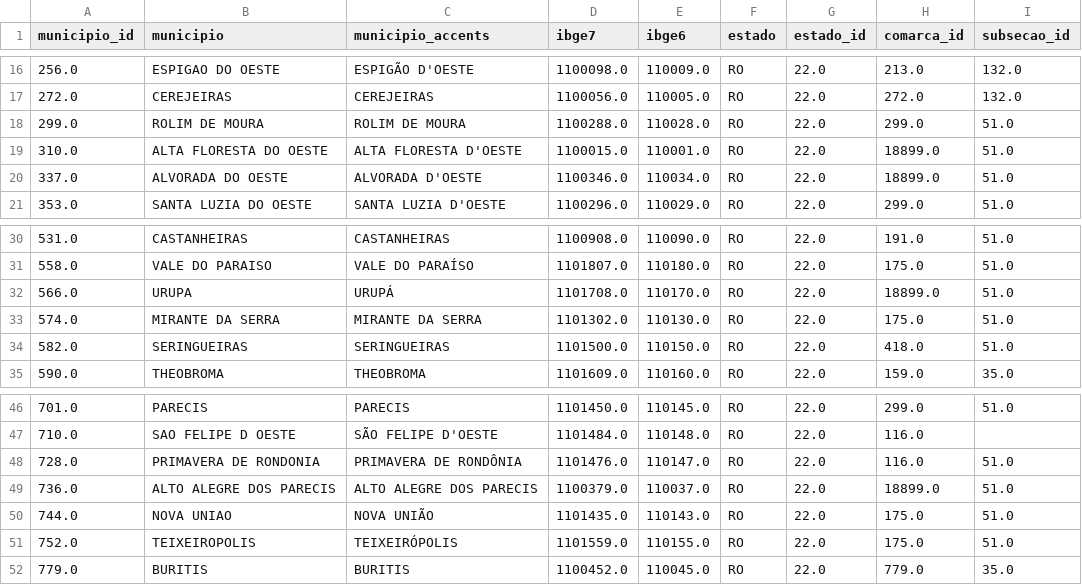
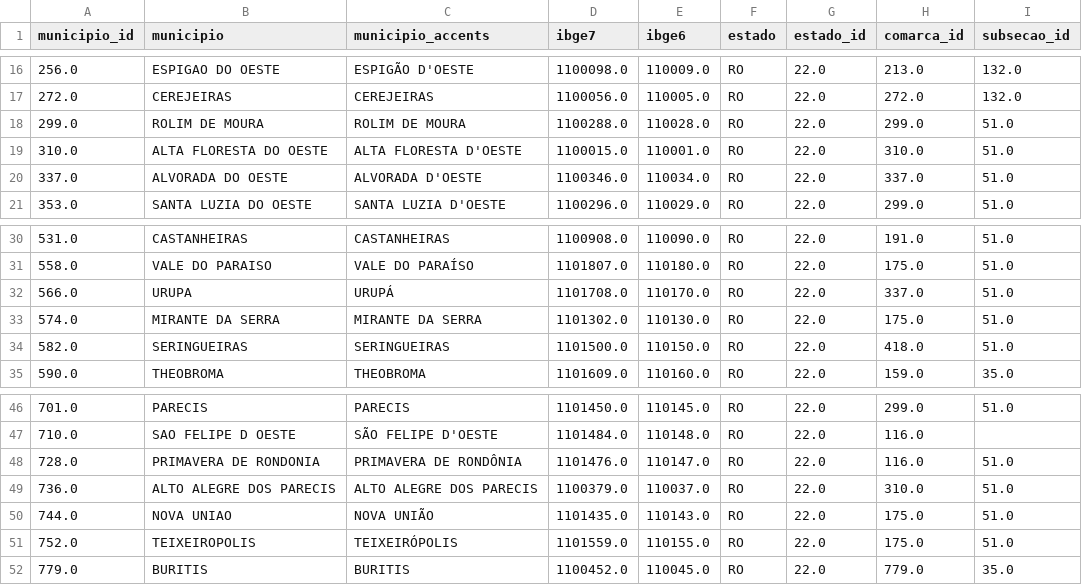
Before and after one commit to hsigstad/diarios, a CSV file: diarios/data/municipio.csv, drawn as a sheet; only a part is shown, gaps mark what is left out.

```diff
--- a/diarios/data/municipio.csv
+++ b/diarios/data/municipio.csv
@@ -18,4 +18,4 @@ municipio_id,municipio,municipio_accents,ibge7,ibge6,estado,estado_id,comarca_id
 299.0,ROLIM DE MOURA,ROLIM DE MOURA,1100288.0,110028.0,RO,22.0,299.0,51.0
-310.0,ALTA FLORESTA DO OESTE,ALTA FLORESTA D'OESTE,1100015.0,110001.0,RO,22.0,18899.0,51.0
-337.0,ALVORADA DO OESTE,ALVORADA D'OESTE,1100346.0,110034.0,RO,22.0,18899.0,51.0
+310.0,ALTA FLORESTA DO OESTE,ALTA FLORESTA D'OESTE,1100015.0,110001.0,RO,22.0,310.0,51.0
+337.0,ALVORADA DO OESTE,ALVORADA D'OESTE,1100346.0,110034.0,RO,22.0,337.0,51.0
 353.0,SANTA LUZIA DO OESTE,SANTA LUZIA D'OESTE,1100296.0,110029.0,RO,22.0,299.0,51.0
@@ -31,3 +31,3 @@ municipio_id,municipio,municipio_accents,ibge7,ibge6,estado,estado_id,comarca_id
 558.0,VALE DO PARAISO,VALE DO PARAÍSO,1101807.0,110180.0,RO,22.0,175.0,51.0
-566.0,URUPA,URUPÁ,1101708.0,110170.0,RO,22.0,18899.0,51.0
+566.0,URUPA,URUPÁ,1101708.0,110170.0,RO,22.0,337.0,51.0
 574.0,MIRANTE DA SERRA,MIRANTE DA SERRA,1101302.0,110130.0,RO,22.0,175.0,51.0
@@ -48,3 +48,3 @@ municipio_id,municipio,municipio_accents,ibge7,ibge6,estado,estado_id,comarca_id
 728.0,PRIMAVERA DE RONDONIA,PRIMAVERA DE RONDÔNIA,1101476.0,110147.0,RO,22.0,116.0,51.0
-736.0,ALTO ALEGRE DOS PARECIS,ALTO ALEGRE DOS PARECIS,1100379.0,110037.0,RO,22.0,18899.0,51.0
+736.0,ALTO ALEGRE DOS PARECIS,ALTO ALEGRE DOS PARECIS,1100379.0,110037.0,RO,22.0,310.0,51.0
 744.0,NOVA UNIAO,NOVA UNIÃO,1101435.0,110143.0,RO,22.0,175.0,51.0
```
Also changed, not shown: 1 other file.
